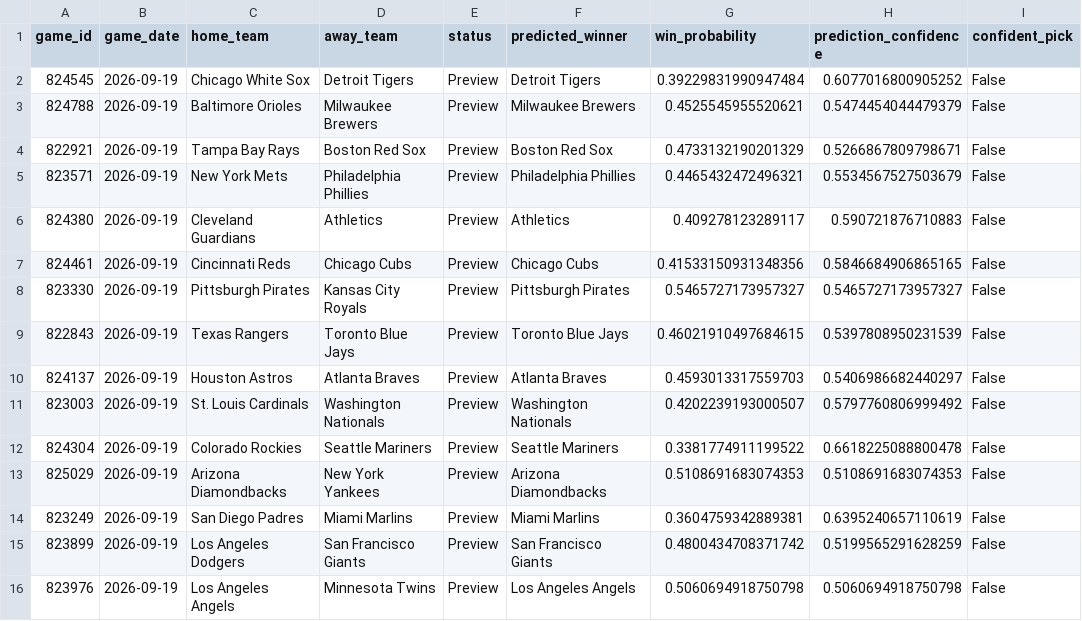
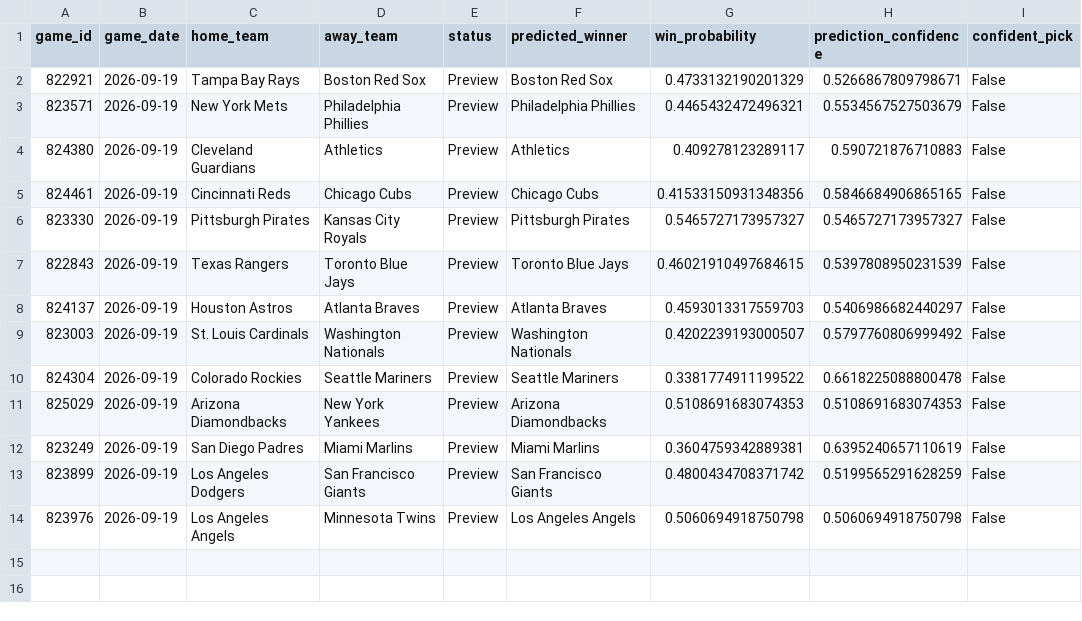
Before and after one commit to ByteLogic214/MLB-2026-Predictions, a CSV file: data/processed/predictions_final.csv, drawn as a sheet; the diff names each change by its address in the sheet, - before the commit and + after, or states it on an @@ line.

Commit message:
Predictions update [skip ci]

```diff
--- a/data/processed/predictions_final.csv
+++ b/data/processed/predictions_final.csv
-row 2: 824545 | 2026-09-19 | Chicago White Sox | Detroit Tigers | Preview | Detroit Tigers | 0.39229831990947484 | 0.6077016800905252 | False
-row 3: 824788 | 2026-09-19 | Baltimore Orioles | Milwaukee Brewers | Preview | Milwaukee Brewers | 0.4525545955520621 | 0.5474454044479379 | False
```
